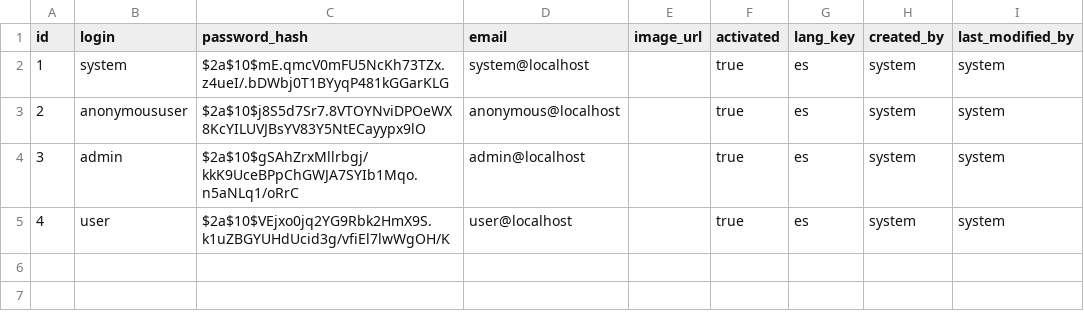
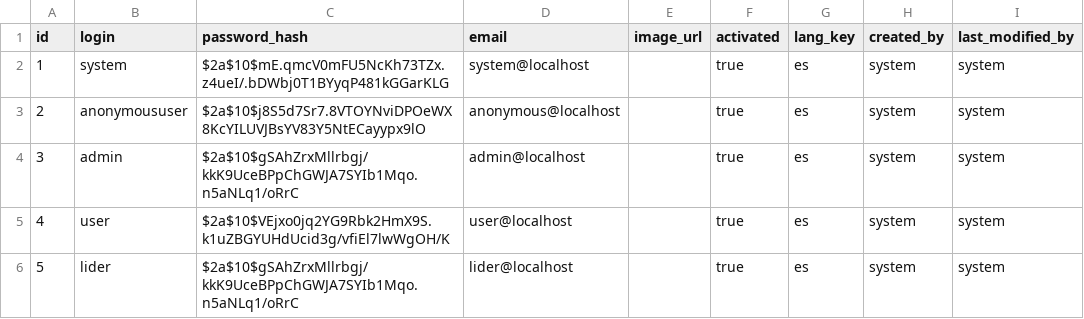
Before and after one commit to Lotbrock/D.W.B.H-CORPORATION, a CSV file: 03. Desarrollo/02. CodigoFuente/tecnica/V1.0.0/src/main/resources/config/liquibase/users.csv, drawn as a sheet; the diff names each change by its address in the sheet, - before the commit and + after, or states it on an @@ line.

Commit message:
Chore: se crea rol lider y se le dan permisos administrador

```diff
--- a/03. Desarrollo/02. CodigoFuente/tecnica/V1.0.0/src/main/resources/config/liquibase/users.csv
+++ b/03. Desarrollo/02. CodigoFuente/tecnica/V1.0.0/src/main/resources/config/liquibase/users.csv
+row 6: 5 | lider | $2a$10$gSAhZrxMllrbgj/kkK9UceBPpChGWJA7SYIb1Mqo.n5aNLq1/oRrC | lider@localhost |  | true | es | system | system
```
Also changed, not shown: 6 other files.
